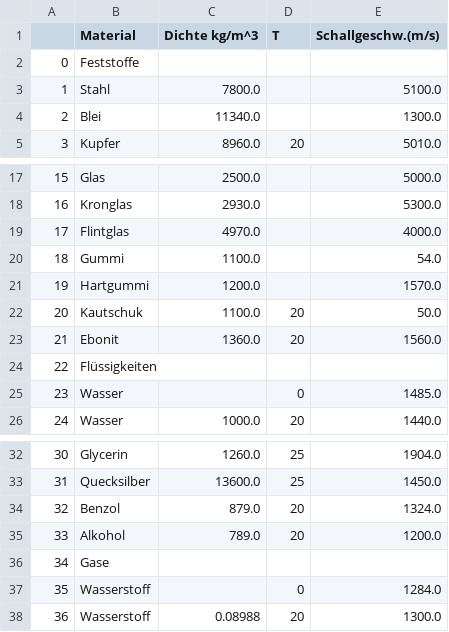
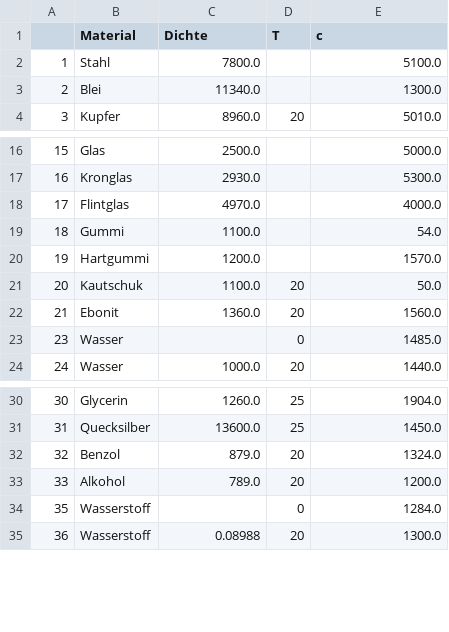
Before and after one commit to rcroegaert/absorption-coefficient-calculator, a CSV file: data.csv, drawn as a sheet; only a part is shown, gaps mark what is left out.

Commit message:
reduced material table even more

```diff
--- a/data.csv
+++ b/data.csv
@@ -1,3 +1,2 @@
-;Material;Dichte kg/m^3;T;Schallgeschw.(m/s)
-0;Feststoffe;;;
+;Material;Dichte;T;c
 1;Stahl;7800.0;;5100.0
@@ -23,3 +22,2 @@
 21;Ebonit;1360.0;20;1560.0
-22;Flüssigkeiten;;;
 23;Wasser;;0;1485.0
@@ -35,3 +33,2 @@
 33;Alkohol;789.0;20;1200.0
-34;Gase;;;
 35;Wasserstoff;;0;1284.0
```
